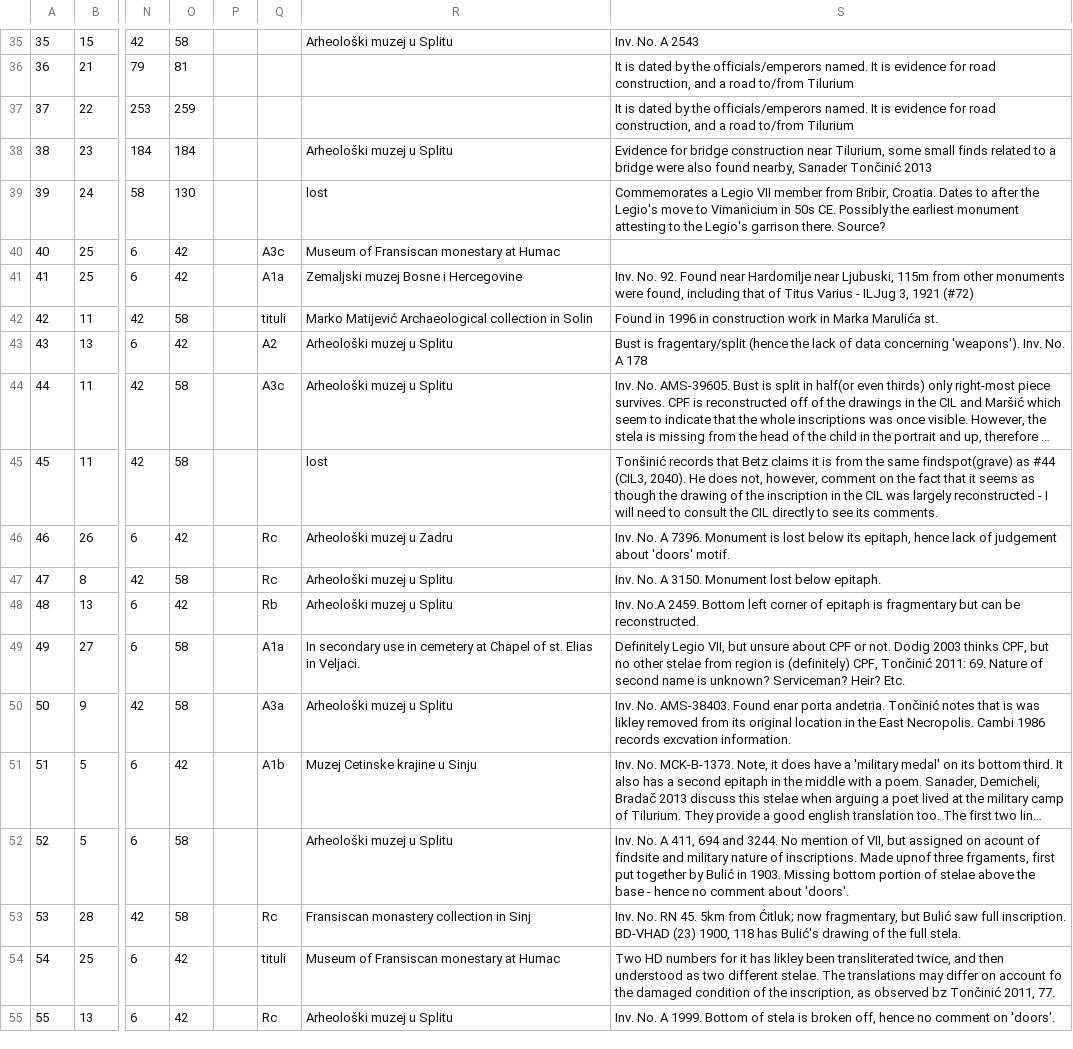
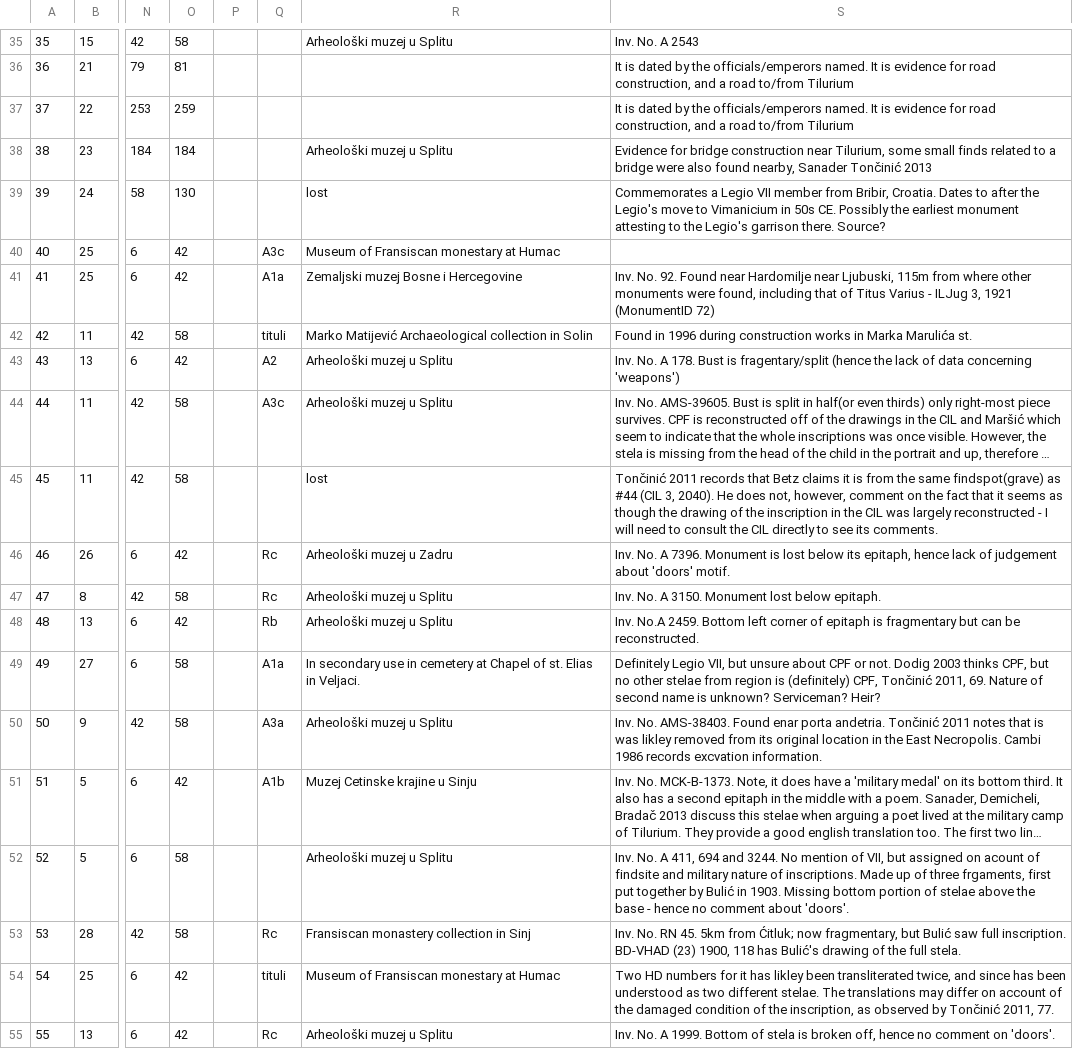
Before and after one commit to EwanSC/BromansCoopey, a CSV file: monument-spreadsheet.csv, drawn as a sheet; only a part is shown, gaps mark what is left out; long unchanged cells end in …; the diff covers the shown part only; the diff names each change by its address in the sheet, - before the commit and + after, or states it on an @@ line.

Commit message:
Data Entry
Data Entry for .bib
Proof read 'info' in Monument.CSV

```diff
--- a/monument-spreadsheet.csv
+++ b/monument-spreadsheet.csv
-S41: …115m from other monuments were found, including that of Titus Varius - ILJug 3, 1921 (#72)
+S41: …115m from where other monuments were found, including that of Titus Varius - ILJug 3, 1921 (MonumentID 72)
-S42: …in 1996 in construction work in Marka…
+S42: …in 1996 during construction works in Marka…
-S43: Bust is fragentary/split (hence the lack of data concerning 'weapons'). Inv. No. A 178
+S43: Inv. No. A 178. Bust is fragentary/split (hence the lack of data concerning 'weapons')
-S45: Tonšinić records that Betz claims it is from the same findspot(grave) as #44 (CIL3, 2040). He…
+S45: Tončinić 2011 records that Betz claims it is from the same findspot(grave) as #44 (CIL 3, 2040). He…
-S49: …CPF, Tončinić 2011: 69. Nature of second name is unknown? Serviceman? Heir? Etc.
+S49: …CPF, Tončinić 2011, 69. Nature of second name is unknown? Serviceman? Heir?
-S50: …andetria. Tončinić notes that…
+S50: …andetria. Tončinić 2011 notes that…
-S52: …inscriptions. Made upnof three frgaments,…
+S52: …inscriptions. Made up of three frgaments,…
-S54: …twice, and then understood as two different stelae. The translations may differ on account fo the damaged condition of the inscription, as observed bz Tončinić 2011,…
+S54: …twice, and since has been understood as two different stelae. The translations may differ on account of the damaged condition of the inscription, as observed by Tončinić 2011,…
```
Also changed, not shown: 38 edited cells elsewhere in this file, bib.csv, 1 other file.
